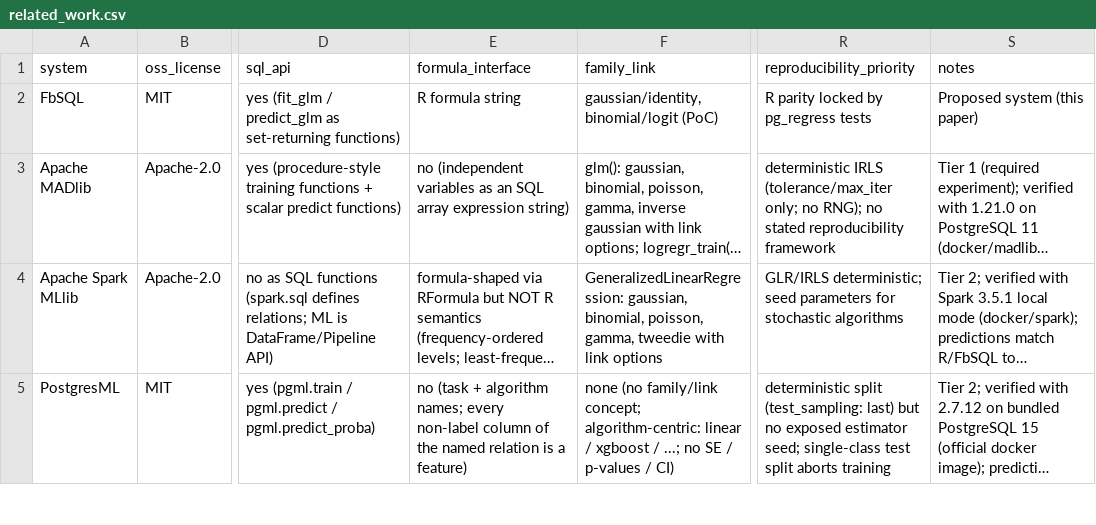
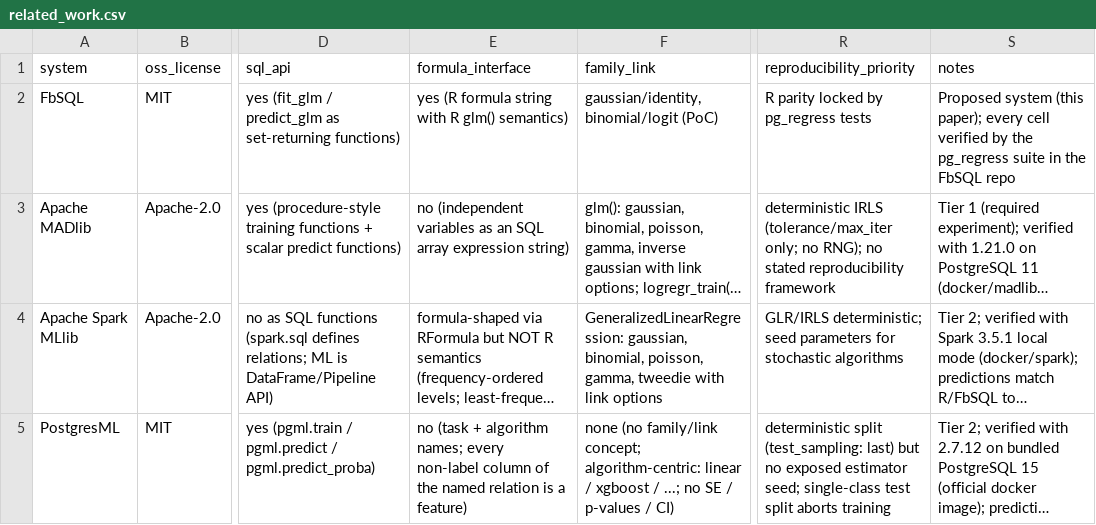
Before and after one commit to dsc-chiba-u/FbSQL-experiments, a CSV file: data/related_work.csv, drawn as a sheet; only a part is shown, gaps mark what is left out; long unchanged cells end in …; the diff covers the shown part only; the diff names each change by its address in the sheet, - before the commit and + after, or states it on an @@ line.

```diff
--- a/data/related_work.csv
+++ b/data/related_work.csv
-E2 (formula_interface): R formula string
+E2 (formula_interface): yes (R formula string with R glm() semantics)
-S2 (notes): …system (this paper)
+S2 (notes): …system (this paper); every cell verified by the pg_regress suite in the FbSQL repo
```
Also changed, not shown: 34 edited cells elsewhere in this file, 4 other files.
